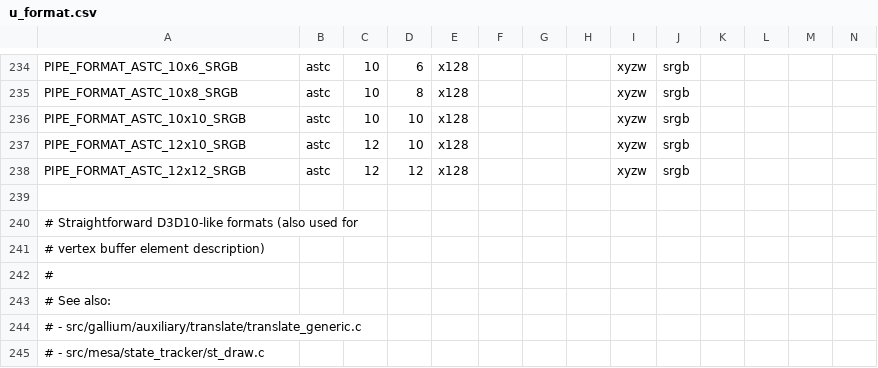
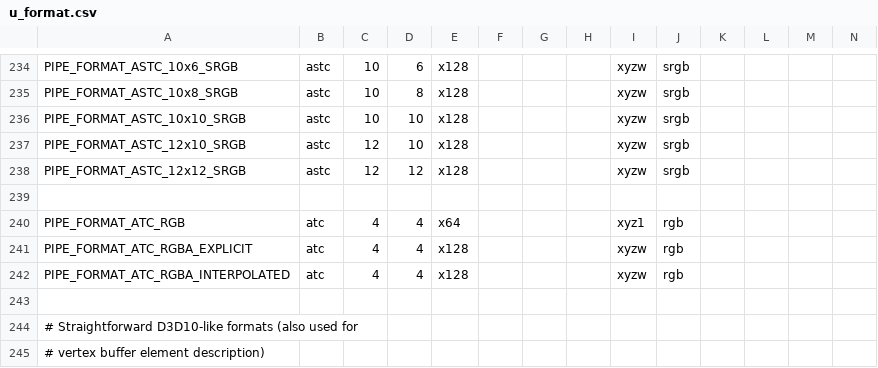
Before and after one commit to openharmony/third_party_mesa3d, a CSV file: src/gallium/auxiliary/util/u_format.csv, drawn as a sheet; only a part is shown, gaps mark what is left out; the shorter side is filled out with more unchanged rows; rows hold the shown columns only; the diff names each change by its address in the sheet, - before the commit and + after, or states it on an @@ line.

Commit message:
gallium: add ATC format support
Signed-off-by: Ilia Mirkin <imirkin@alum.mit.edu>
Signed-off-by: Jonathan Marek <jonathan@marek.ca>
Reviewed-by: Roland Scheidegger <sroland@vmware.com>

```diff
--- a/src/gallium/auxiliary/util/u_format.csv
+++ b/src/gallium/auxiliary/util/u_format.csv
+row 240: PIPE_FORMAT_ATC_RGB | atc | 4 | 4 | x64 |  |  |  | xyz1 | rgb
+row 241: PIPE_FORMAT_ATC_RGBA_EXPLICIT | atc | 4 | 4 | x128 |  |  |  | xyzw | rgb
+row 242: PIPE_FORMAT_ATC_RGBA_INTERPOLATED | atc | 4 | 4 | x128 |  |  |  | xyzw | rgb
+row 243: (empty)
```
Also changed, not shown: 4 other files.
